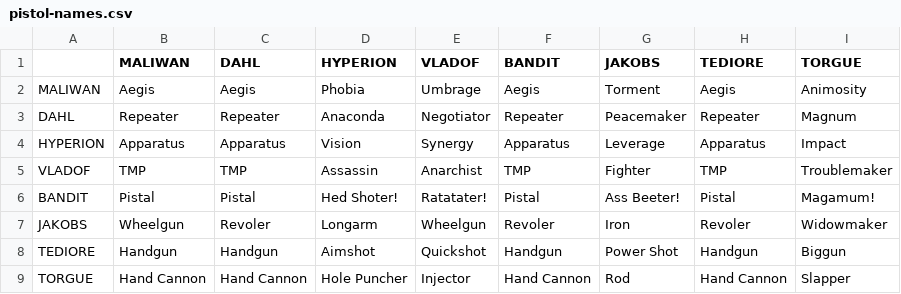
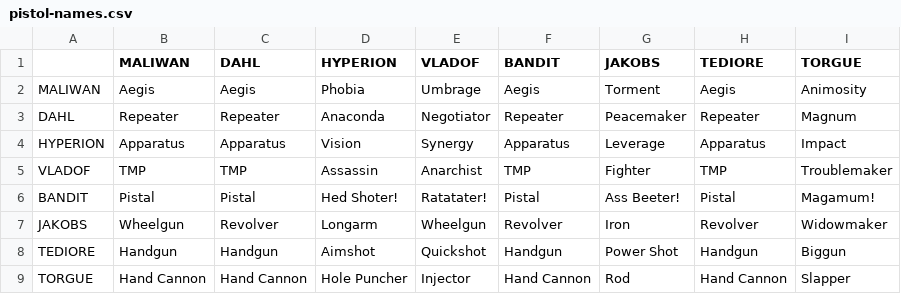
Before and after one commit to HannahSchellekens/MCBorderlands, a CSV file: src/main/resources/gun/names/pistol/pistol-names.csv, drawn as a sheet.

```diff
--- a/src/main/resources/gun/names/pistol/pistol-names.csv
+++ b/src/main/resources/gun/names/pistol/pistol-names.csv
@@ -6,3 +6,3 @@ VLADOF	TMP	TMP	Assassin	Anarchist	TMP	Fighter	TMP	Troublemaker
 BANDIT	Pistal	Pistal	Hed Shoter!	Ratatater!	Pistal	Ass Beeter!	Pistal	Magamum!
-JAKOBS	Wheelgun	Revoler	Longarm	Wheelgun	Revoler	Iron	Revoler	Widowmaker
+JAKOBS	Wheelgun	Revolver	Longarm	Wheelgun	Revolver	Iron	Revolver	Widowmaker
 TEDIORE	Handgun	Handgun	Aimshot	Quickshot	Handgun	Power Shot	Handgun	Biggun
```
Also changed, not shown: src/main/resources/gun/base/pistol-base-values.csv, src/main/resources/gun/base/pistol-grade-modifiers.csv, 17 other files.
